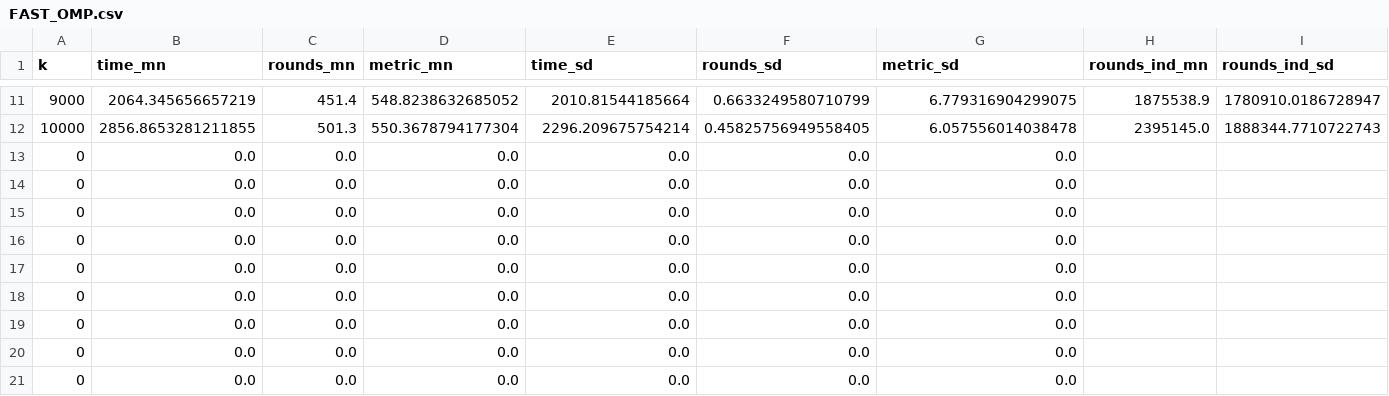
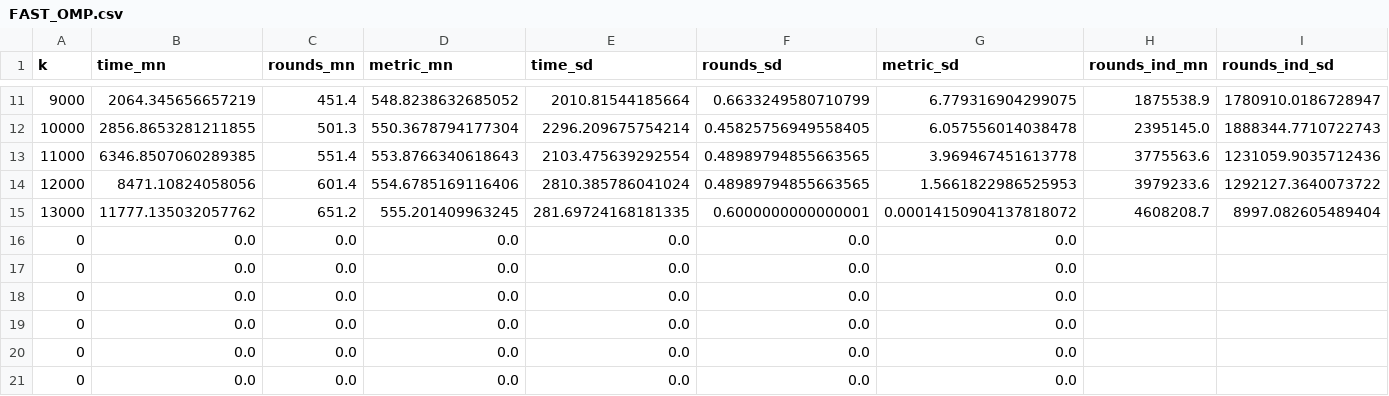
Before and after one commit to fQuinzan/mcas, a CSV file: src/python/python-personality/fomp_cstrnt/FAST_OMP.csv, drawn as a sheet; only a part is shown, gaps mark what is left out.

Commit message:
add results to FAST_OMP with constraints'

```diff
--- a/src/python/python-personality/fomp_cstrnt/FAST_OMP.csv
+++ b/src/python/python-personality/fomp_cstrnt/FAST_OMP.csv
@@ -12,5 +12,5 @@ k,time_mn,rounds_mn,metric_mn,time_sd,rounds_sd,metric_sd,rounds_ind_mn,rounds_i
 10000,2856.8653281211855,501.3,550.3678794177304,2296.209675754214,0.45825756949558405,6.057556014038478,2395145.0,1888344.7710722743
-0,0.0,0.0,0.0,0.0,0.0,0.0,,
-0,0.0,0.0,0.0,0.0,0.0,0.0,,
-0,0.0,0.0,0.0,0.0,0.0,0.0,,
+11000,6346.8507060289385,551.4,553.8766340618643,2103.475639292554,0.48989794855663565,3.969467451613778,3775563.6,1231059.9035712436
+12000,8471.10824058056,601.4,554.6785169116406,2810.385786041024,0.48989794855663565,1.5661822986525953,3979233.6,1292127.3640073722
+13000,11777.135032057762,651.2,555.201409963245,281.69724168181335,0.6000000000000001,0.00014150904137818072,4608208.7,8997.082605489404
 0,0.0,0.0,0.0,0.0,0.0,0.0,,
```
